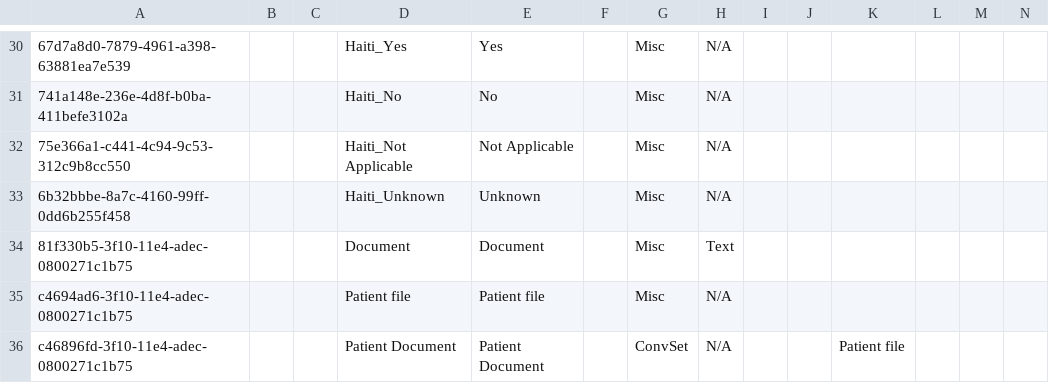
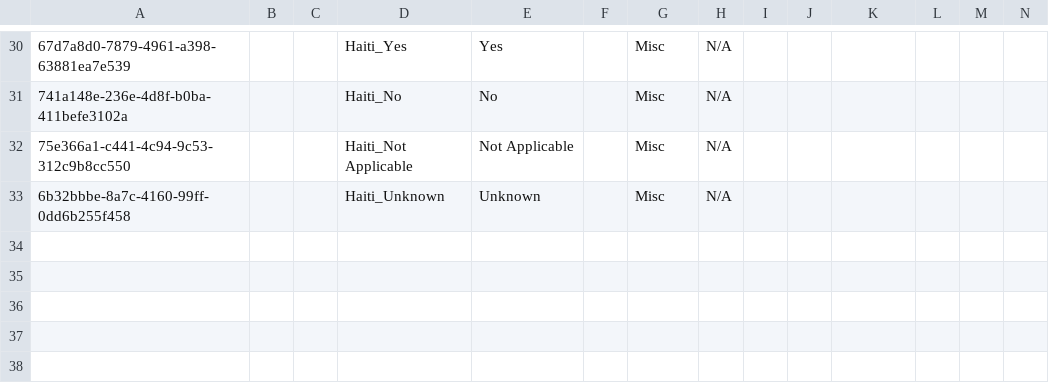
Before and after one commit to mekomsolutions/openmrs-config-haiti, a CSV file: configuration/concepts/misc.csv, drawn as a sheet; only a part is shown, gaps mark what is left out; rows hold the shown columns only; the diff names each change by its address in the sheet, - before the commit and + after, or states it on an @@ line.

Commit message:
AFKR-18: Provide Patient Documents concepts as a single CSV (#13)

```diff
--- a/configuration/concepts/misc.csv
+++ b/configuration/concepts/misc.csv
-row 34: 81f330b5-3f10-11e4-adec-0800271c1b75 |  |  | Document | Document |  | Misc | Text
-row 35: c4694ad6-3f10-11e4-adec-0800271c1b75 |  |  | Patient file | Patient file |  | Misc | N/A
-row 36: c46896fd-3f10-11e4-adec-0800271c1b75 |  |  | Patient Document | Patient Document |  | ConvSet | N/A |  |  | Patient file
```
Also changed, not shown: 1 other file.
